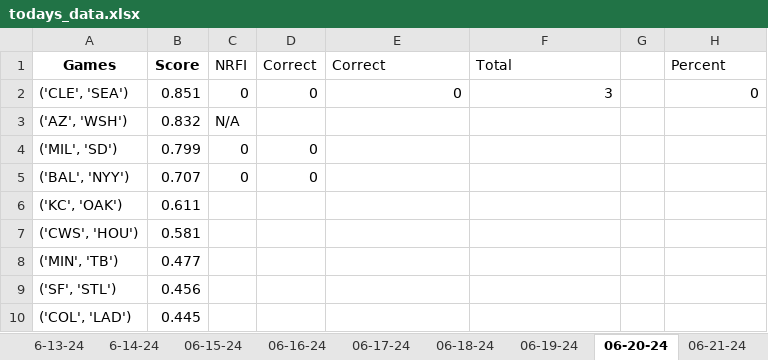
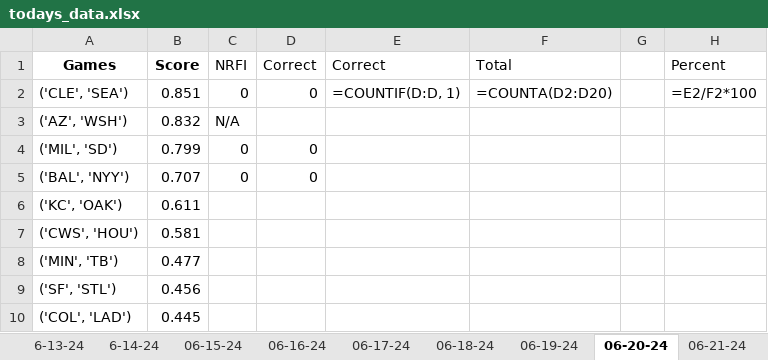
Before and after one commit to Cbkaplinger/Random-Projects, an Excel workbook: MLB/todays_data.xlsx, sheet 06-20-24, drawn as a sheet; values as stored, in another font and other column widths than the file's, no borders; formulas without a stored value are shown as written; the diff names each change by its address in the sheet, - before the commit and + after, or states it on an @@ line.

```diff
--- a/MLB/todays_data.xlsx (sheet 06-20-24)
+++ b/MLB/todays_data.xlsx (sheet 06-20-24)
-E2 (Correct): 0
+E2 (Correct): =COUNTIF(D:D, 1)
-F2 (Total): 3
+F2 (Total): =COUNTA(D2:D20)
-H2 (Percent): 0
+H2 (Percent): =E2/F2*100
```
Also changed, not shown: sheet 6-10-24, sheet 06-27-24, sheet 06-17-24, sheet 6-13-24, sheet 06-24-24, sheet 06-21-24, 13 more sheets, other sheet tabs, 2 other files.
